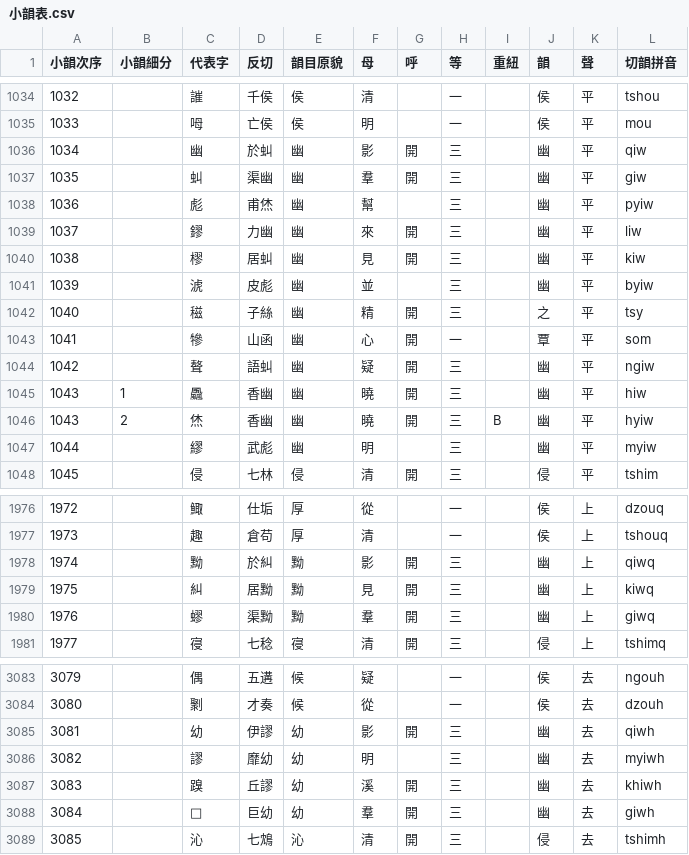
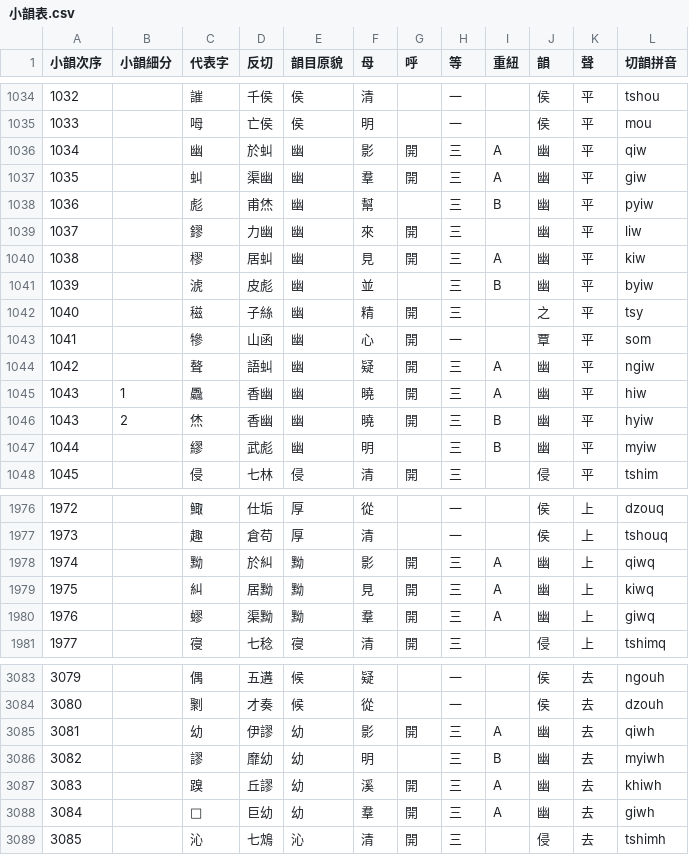
Before and after one commit to nk2028/tshet-uinh-data, a CSV file: src/小韻表.csv, drawn as a sheet; only a part is shown, gaps mark what is left out.

```diff
--- a/src/小韻表.csv
+++ b/src/小韻表.csv
@@ -1035,14 +1035,14 @@
 1033,,呣,亡侯,侯,明,,一,,侯,平,mou
-1034,,幽,於虯,幽,影,開,三,,幽,平,qiw
-1035,,虯,渠幽,幽,羣,開,三,,幽,平,giw
-1036,,彪,甫烋,幽,幫,,三,,幽,平,pyiw
+1034,,幽,於虯,幽,影,開,三,A,幽,平,qiw
+1035,,虯,渠幽,幽,羣,開,三,A,幽,平,giw
+1036,,彪,甫烋,幽,幫,,三,B,幽,平,pyiw
 1037,,鏐,力幽,幽,來,開,三,,幽,平,liw
-1038,,樛,居虯,幽,見,開,三,,幽,平,kiw
-1039,,淲,皮彪,幽,並,,三,,幽,平,byiw
+1038,,樛,居虯,幽,見,開,三,A,幽,平,kiw
+1039,,淲,皮彪,幽,並,,三,B,幽,平,byiw
 1040,,稵,子絲,幽,精,開,三,,之,平,tsy
 1041,,犙,山函,幽,心,開,一,,覃,平,som
-1042,,聱,語虯,幽,疑,開,三,,幽,平,ngiw
-1043,1,飍,香幽,幽,曉,開,三,,幽,平,hiw
+1042,,聱,語虯,幽,疑,開,三,A,幽,平,ngiw
+1043,1,飍,香幽,幽,曉,開,三,A,幽,平,hiw
 1043,2,烋,香幽,幽,曉,開,三,B,幽,平,hyiw
-1044,,繆,武彪,幽,明,,三,,幽,平,myiw
+1044,,繆,武彪,幽,明,,三,B,幽,平,myiw
 1045,,侵,七林,侵,清,開,三,,侵,平,tshim
@@ -1977,5 +1977,5 @@
 1973,,趣,倉苟,厚,清,,一,,侯,上,tshouq
-1974,,黝,於糾,黝,影,開,三,,幽,上,qiwq
-1975,,糾,居黝,黝,見,開,三,,幽,上,kiwq
-1976,,蟉,渠黝,黝,羣,開,三,,幽,上,giwq
+1974,,黝,於糾,黝,影,開,三,A,幽,上,qiwq
+1975,,糾,居黝,黝,見,開,三,A,幽,上,kiwq
+1976,,蟉,渠黝,黝,羣,開,三,A,幽,上,giwq
 1977,,寑,七稔,寑,清,開,三,,侵,上,tshimq
@@ -3084,6 +3084,6 @@
 3080,,㔌,才奏,候,從,,一,,侯,去,dzouh
-3081,,幼,伊謬,幼,影,開,三,,幽,去,qiwh
-3082,,謬,靡幼,幼,明,,三,,幽,去,myiwh
-3083,,䠗,丘謬,幼,溪,開,三,,幽,去,khiwh
-3084,,𧾻,巨幼,幼,羣,開,三,,幽,去,giwh
+3081,,幼,伊謬,幼,影,開,三,A,幽,去,qiwh
+3082,,謬,靡幼,幼,明,,三,B,幽,去,myiwh
+3083,,䠗,丘謬,幼,溪,開,三,A,幽,去,khiwh
+3084,,𧾻,巨幼,幼,羣,開,三,A,幽,去,giwh
 3085,,沁,七鴆,沁,清,開,三,,侵,去,tshimh
```
Also changed, not shown: 3 other files.
